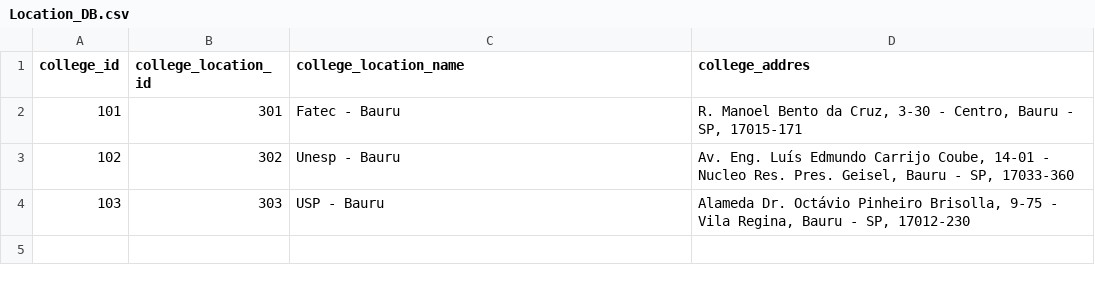
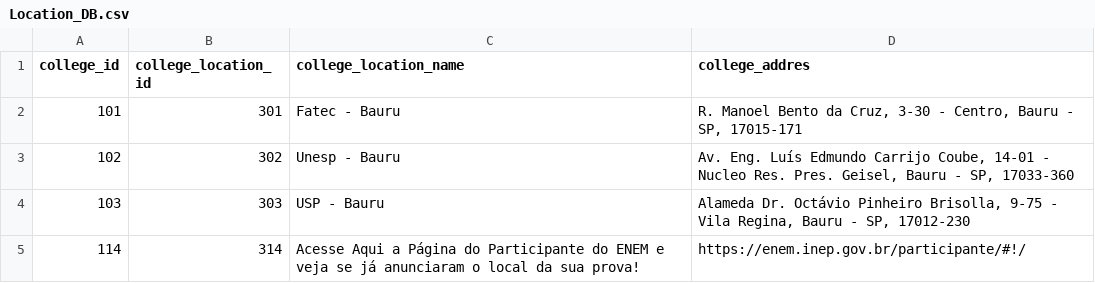
Before and after one commit to Edu2566/VestibuLobby-API, a CSV file: routes/location_api/static-location_api/CSV_DB/Location_DB.csv, drawn as a sheet.

```diff
--- a/routes/location_api/static-location_api/CSV_DB/Location_DB.csv
+++ b/routes/location_api/static-location_api/CSV_DB/Location_DB.csv
@@ -4 +4,2 @@ college_id;college_location_id;college_location_name;college_addres
 103;303;USP - Bauru;Alameda Dr. Octávio Pinheiro Brisolla, 9-75 - Vila Regina, Bauru - SP, 17012-230
+114;314;Acesse Aqui a Página do Participante do ENEM e veja se já anunciaram o local da sua prova!;https://enem.inep.gov.br/participante/#!/
```
Also changed, not shown: routes/college_api/static-college_api/CSV_DB/College_DB.csv, routes/course_api/static-course_api/CSV_DB/Course_DB.csv, 30 other files.
